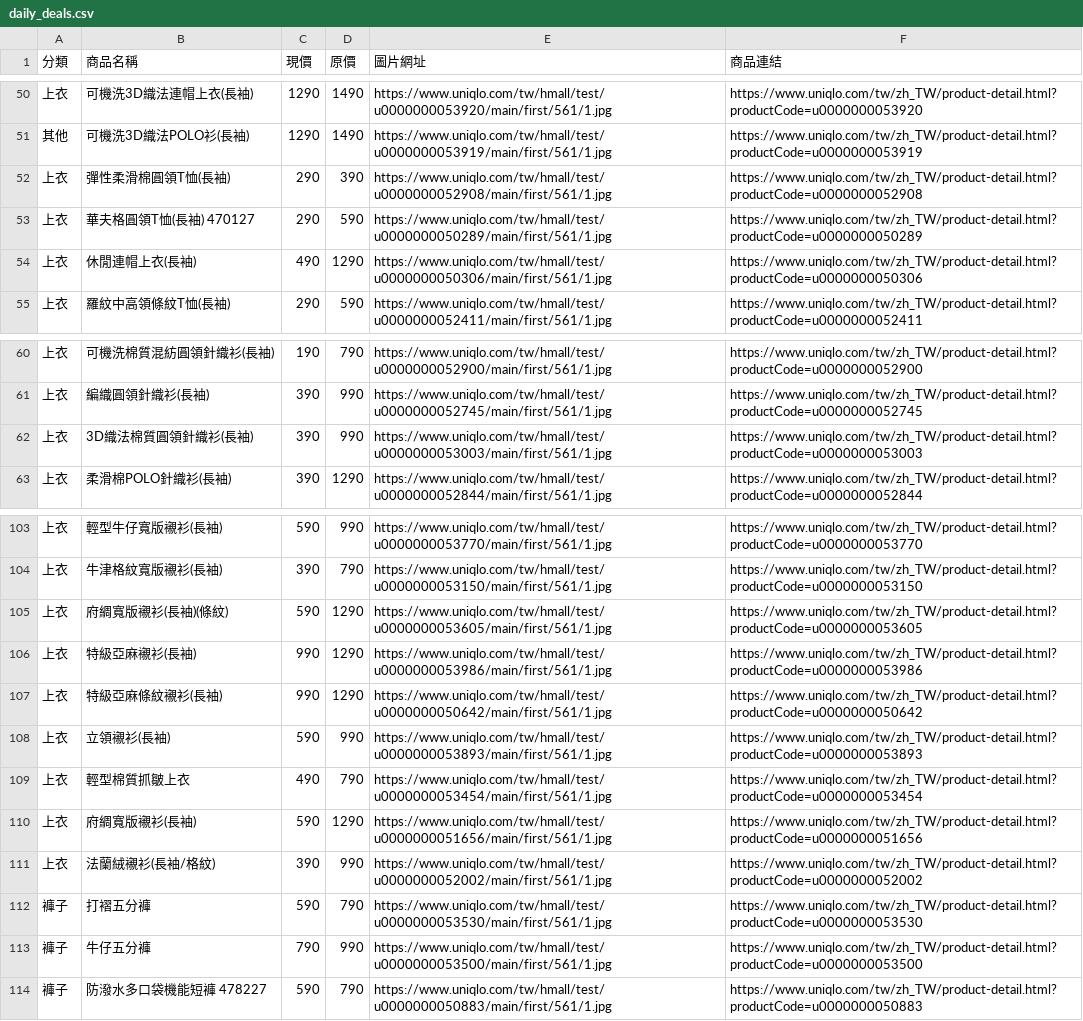
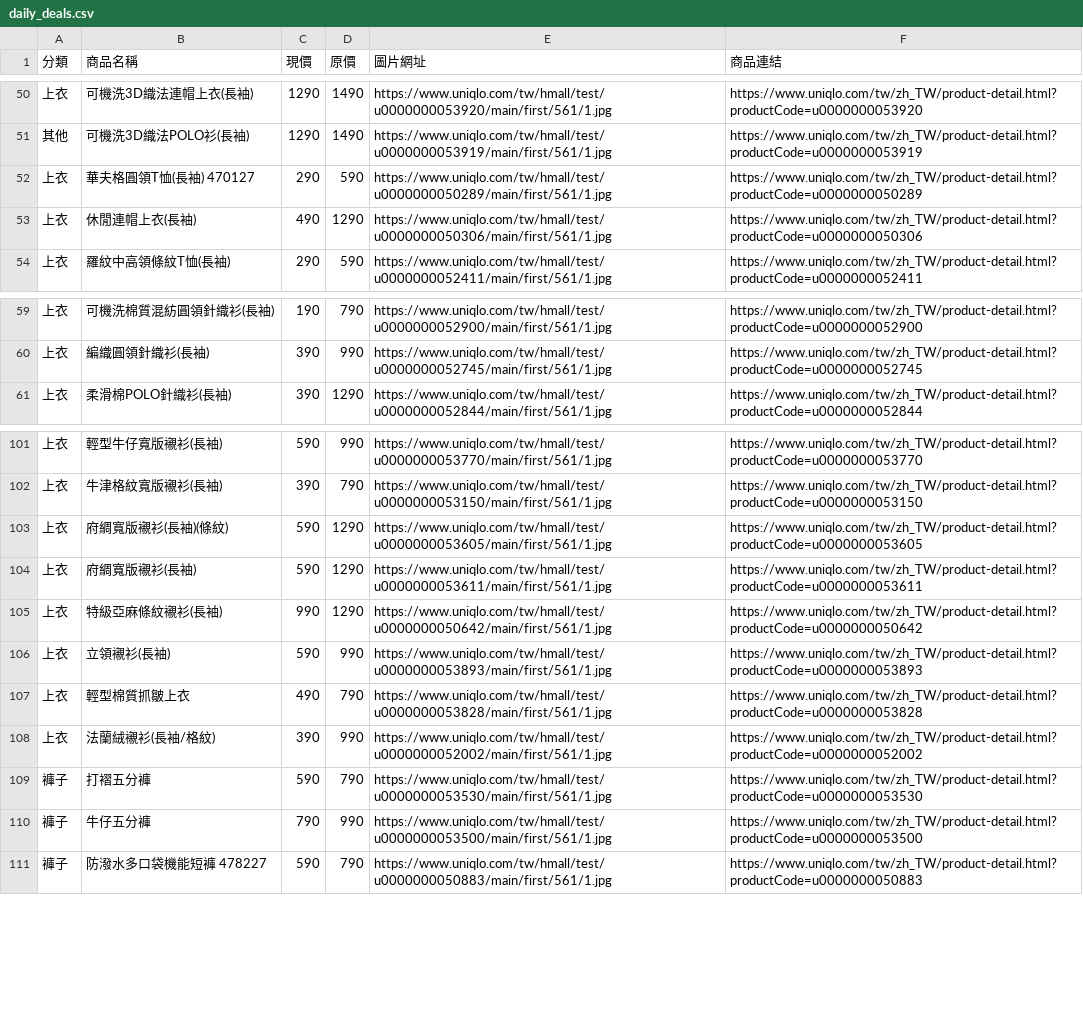
Before and after one commit to mooder16/on-sell-tracker, a CSV file: daily_deals.csv, drawn as a sheet; only a part is shown, gaps mark what is left out.

```diff
--- a/daily_deals.csv
+++ b/daily_deals.csv
@@ -51,3 +51,2 @@
 其他,可機洗3D織法POLO衫(長袖),1290,1490,https://www.uniqlo.com/tw/hmall/test/u0000000053919/main/first/561/1.jpg,https://www.uniqlo.com/tw/zh_TW/product-detail.html?productCode=u0000000053919
-上衣,彈性柔滑棉圓領T恤(長袖),290,390,https://www.uniqlo.com/tw/hmall/test/u0000000052908/main/first/561/1.jpg,https://www.uniqlo.com/tw/zh_TW/product-detail.html?productCode=u0000000052908
 上衣,華夫格圓領T恤(長袖) 470127,290,590,https://www.uniqlo.com/tw/hmall/test/u0000000050289/main/first/561/1.jpg,https://www.uniqlo.com/tw/zh_TW/product-detail.html?productCode=u0000000050289
@@ -61,3 +60,2 @@
 上衣,編織圓領針織衫(長袖),390,990,https://www.uniqlo.com/tw/hmall/test/u0000000052745/main/first/561/1.jpg,https://www.uniqlo.com/tw/zh_TW/product-detail.html?productCode=u0000000052745
-上衣,3D織法棉質圓領針織衫(長袖),390,990,https://www.uniqlo.com/tw/hmall/test/u0000000053003/main/first/561/1.jpg,https://www.uniqlo.com/tw/zh_TW/product-detail.html?productCode=u0000000053003
 上衣,柔滑棉POLO針織衫(長袖),390,1290,https://www.uniqlo.com/tw/hmall/test/u0000000052844/main/first/561/1.jpg,https://www.uniqlo.com/tw/zh_TW/product-detail.html?productCode=u0000000052844
@@ -105,7 +103,6 @@
 上衣,府綢寬版襯衫(長袖)(條紋),590,1290,https://www.uniqlo.com/tw/hmall/test/u0000000053605/main/first/561/1.jpg,https://www.uniqlo.com/tw/zh_TW/product-detail.html?productCode=u0000000053605
-上衣,特級亞麻襯衫(長袖),990,1290,https://www.uniqlo.com/tw/hmall/test/u0000000053986/main/first/561/1.jpg,https://www.uniqlo.com/tw/zh_TW/product-detail.html?productCode=u0000000053986
+上衣,府綢寬版襯衫(長袖),590,1290,https://www.uniqlo.com/tw/hmall/test/u0000000053611/main/first/561/1.jpg,https://www.uniqlo.com/tw/zh_TW/product-detail.html?productCode=u0000000053611
 上衣,特級亞麻條紋襯衫(長袖),990,1290,https://www.uniqlo.com/tw/hmall/test/u0000000050642/main/first/561/1.jpg,https://www.uniqlo.com/tw/zh_TW/product-detail.html?productCode=u0000000050642
 上衣,立領襯衫(長袖),590,990,https://www.uniqlo.com/tw/hmall/test/u0000000053893/main/first/561/1.jpg,https://www.uniqlo.com/tw/zh_TW/product-detail.html?productCode=u0000000053893
-上衣,輕型棉質抓皺上衣,490,790,https://www.uniqlo.com/tw/hmall/test/u0000000053454/main/first/561/1.jpg,https://www.uniqlo.com/tw/zh_TW/product-detail.html?productCode=u0000000053454
-上衣,府綢寬版襯衫(長袖),590,1290,https://www.uniqlo.com/tw/hmall/test/u0000000051656/main/first/561/1.jpg,https://www.uniqlo.com/tw/zh_TW/product-detail.html?productCode=u0000000051656
+上衣,輕型棉質抓皺上衣,490,790,https://www.uniqlo.com/tw/hmall/test/u0000000053828/main/first/561/1.jpg,https://www.uniqlo.com/tw/zh_TW/product-detail.html?productCode=u0000000053828
 上衣,法蘭絨襯衫(長袖/格紋),390,990,https://www.uniqlo.com/tw/hmall/test/u0000000052002/main/first/561/1.jpg,https://www.uniqlo.com/tw/zh_TW/product-detail.html?productCode=u0000000052002
```
Also changed, not shown: 5 other files.
